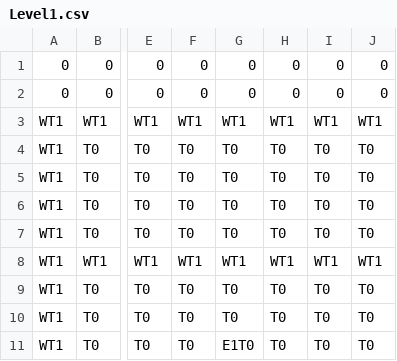
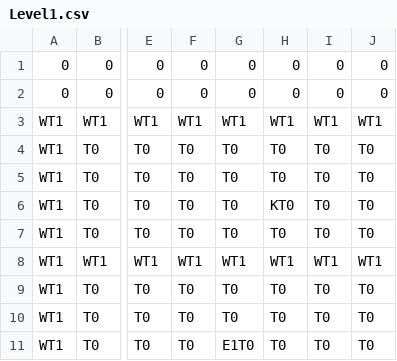
Before and after one commit to tst2005googlecode/03-march-1gam-crypt-crawler, a CSV file: Asset/Data/Level1.csv, drawn as a sheet; only a part is shown, gaps mark what is left out; the diff names each change by its address in the sheet, - before the commit and + after, or states it on an @@ line.

```diff
--- a/Asset/Data/Level1.csv
+++ b/Asset/Data/Level1.csv
-H6: T0
+H6: KT0
```
Also changed, not shown: 2 other files.
